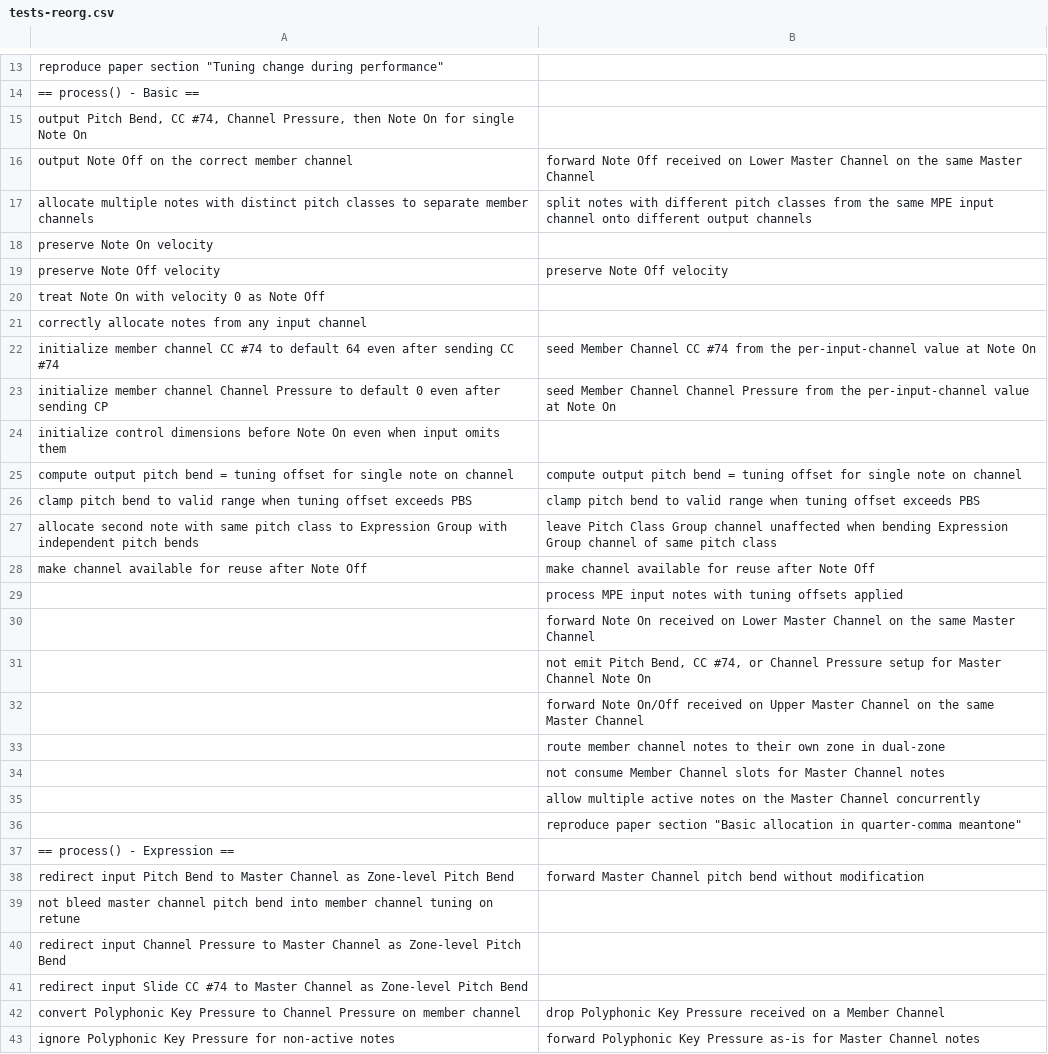
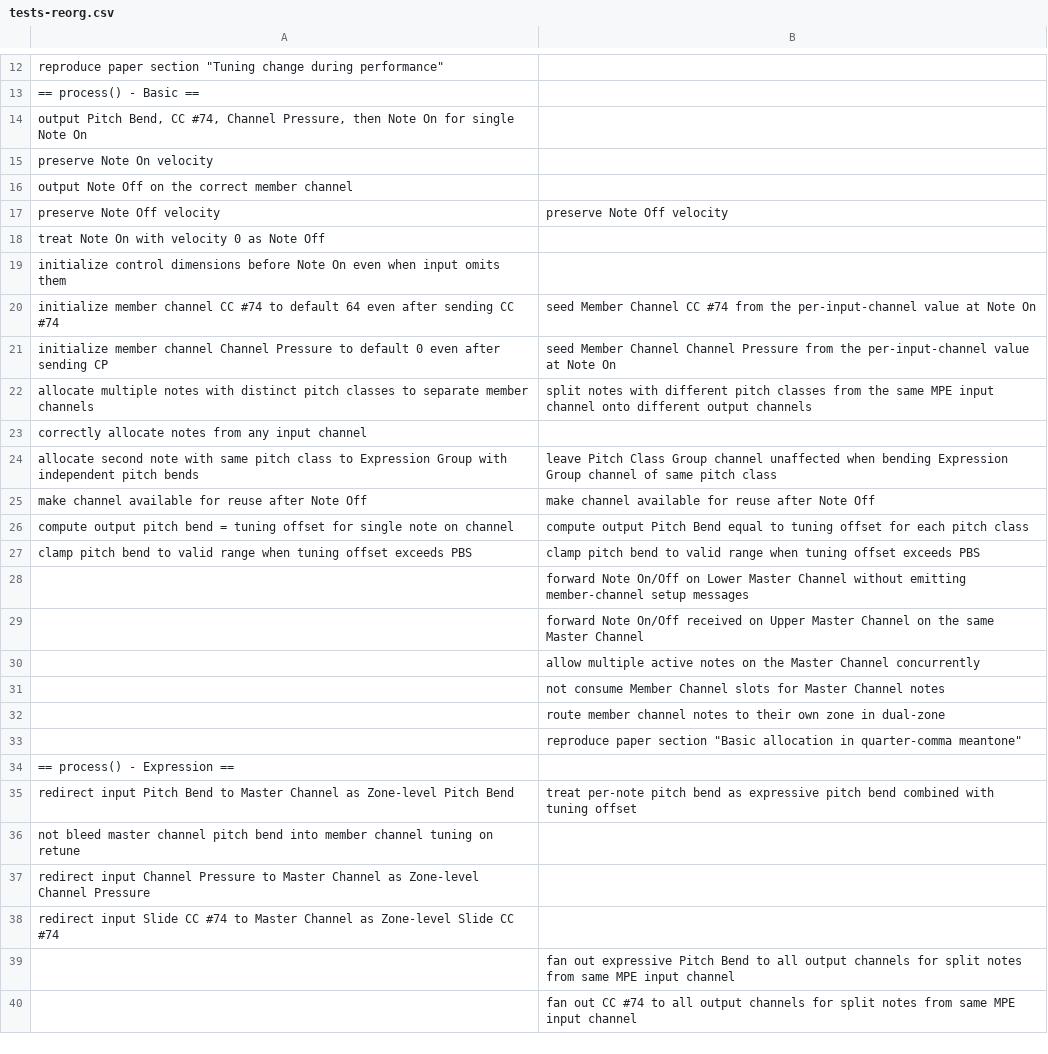
Before and after one commit to calinburloiu/microtonalist, a CSV file: issues/00154-mpe-tuner-poly-expr/tests-reorg.csv, drawn as a sheet; only a part is shown, gaps mark what is left out; the shorter side is filled out with more unchanged rows; removed rows and columns are numbered as before the commit, all else as after; the diff covers the shown part only; the diff names each change by its address in the sheet, - before the commit and + after, or states it on an @@ line.

Commit message:
[#154] Reorder MpeTunerTest cases (#201)

```diff
--- a/issues/00154-mpe-tuner-poly-expr/tests-reorg.csv
+++ b/issues/00154-mpe-tuner-poly-expr/tests-reorg.csv
-row 16: output Note Off on the correct member channel | forward Note Off received on Lower Master Channel on the same Master Channel
+row 16: output Note Off on the correct member channel
@@ row 24 moved to row 19: initialize control dimensions before Not… @@
-row 25: compute output pitch bend = tuning offset for single note on channel | compute output pitch bend = tuning offset for single note on channel
@@ row 17 moved to row 22: allocate multiple notes with distinct pi… @@
@@ row 21 moved to row 23: correctly allocate notes from any input … @@
-row 29:  | process MPE input notes with tuning offsets applied
-row 30:  | forward Note On received on Lower Master Channel on the same Master Channel
+row 26: compute output pitch bend = tuning offset for single note on channel | compute output Pitch Bend equal to tuning offset for each pitch class
@@ row 26 moved to row 27: clamp pitch bend to valid range when tun… @@
-B28: not emit Pitch Bend, CC #74, or Channel Pressure setup for Master Channel Note On
+B28: forward Note On/Off on Lower Master Channel without emitting member-channel setup messages
@@ row 35 moved to row 30: allow multiple active notes on the Maste… @@
@@ row 34 moved to row 31: not consume Member Channel slots for Mas… @@
-B35: forward Master Channel pitch bend without modification
+B35: treat per-note pitch bend as expressive pitch bend combined with tuning offset
-A37: …as Zone-level Pitch Bend
+A37: …as Zone-level Channel Pressure
-A38: …as Zone-level Pitch Bend
+A38: …as Zone-level Slide CC #74
@@ row 42 moved to row 50: convert Polyphonic Key Pressure to Chann… @@
@@ row 43 moved to row 49: ignore Polyphonic Key Pressure for non-a… @@
```
Also changed, not shown: 4 added rows, 5 removed rows, 10 moved rows and 7 edited cells elsewhere in this file, 1 other file.
